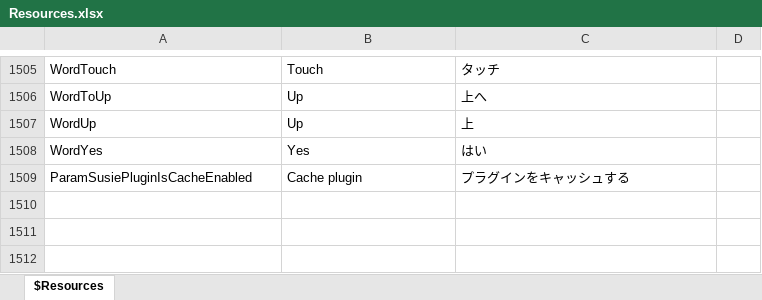
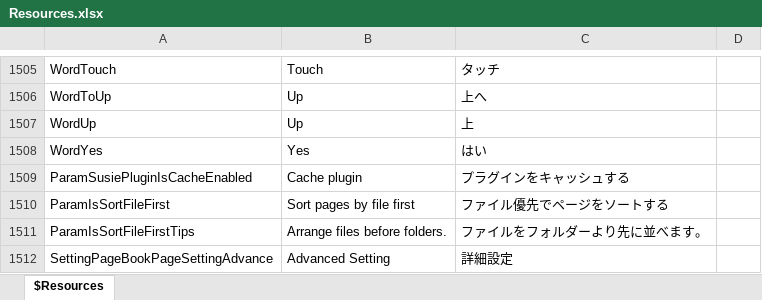
Before and after one commit to karma-sun/neeview, an Excel workbook: Language/Resources.xlsx, sheet $Resources, drawn as a sheet; only a part is shown, gaps mark what is left out; values as stored, in another font and other column widths than the file's, no borders; the diff names each change by its address in the sheet, - before the commit and + after, or states it on an @@ line.

```diff
--- a/Language/Resources.xlsx (sheet $Resources)
+++ b/Language/Resources.xlsx (sheet $Resources)
+row 1510: ParamIsSortFileFirst | Sort pages by file first | ファイル優先でページをソートする
+row 1511: ParamIsSortFileFirstTips | Arrange files before folders. | ファイルをフォルダーより先に並べます。
+row 1512: SettingPageBookPageSettingAdvance | Advanced Setting | 詳細設定
```
Also changed, not shown: 6 other files.
